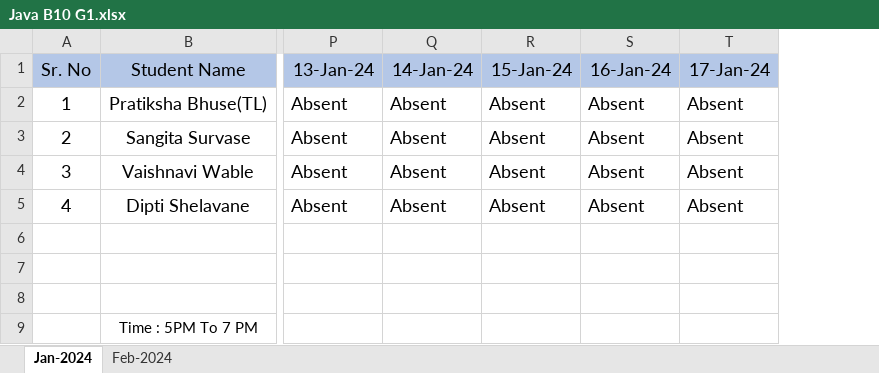
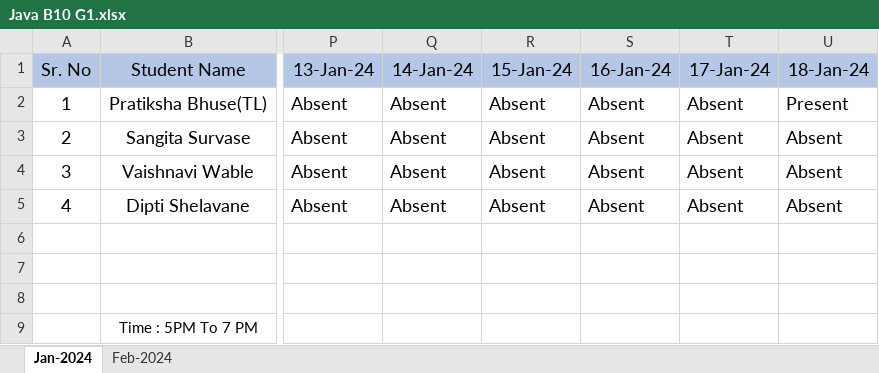
Before and after one commit to pBhuse/javascript, an Excel workbook: Java B10 G1.xlsx, sheet Jan-2024, drawn as a sheet; only a part is shown, gaps mark what is left out; values as stored, in another font and other column widths than the file's, no borders; the diff names each change by its address in the sheet, - before the commit and + after, or states it on an @@ line.

Commit message:
18 jan presenti sheet

```diff
--- a/Java B10 G1.xlsx (sheet Jan-2024)
+++ b/Java B10 G1.xlsx (sheet Jan-2024)
+column U (18-Jan-24), rows 2-5: Present | Absent | Absent | Absent
```
Also changed, not shown: 2 other files.
